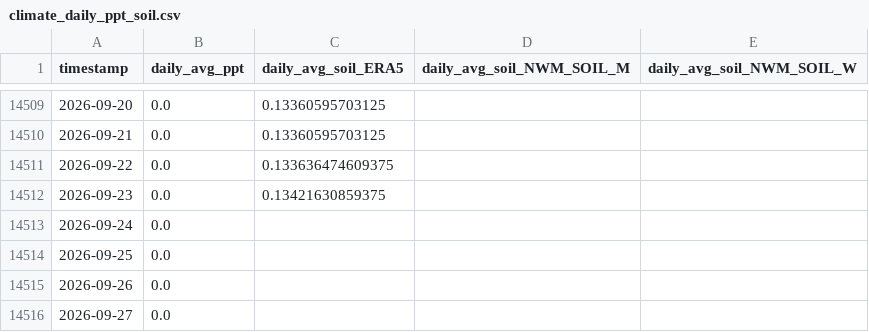
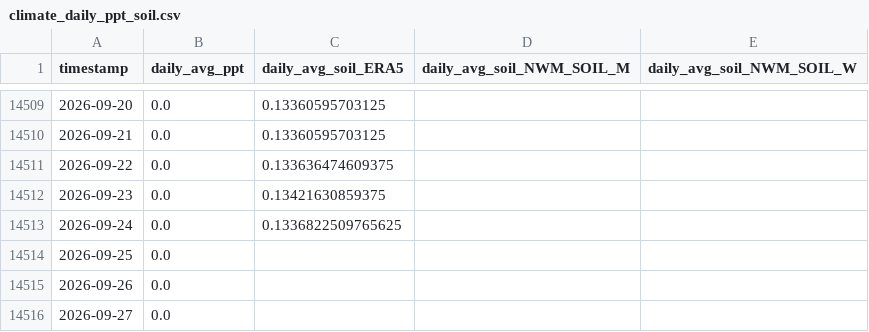
Before and after one commit to AntonioAPDL/antonio-aguirre.github.io, a CSV file: climate_daily_ppt_soil.csv, drawn as a sheet; only a part is shown, gaps mark what is left out.

```diff
--- a/climate_daily_ppt_soil.csv
+++ b/climate_daily_ppt_soil.csv
@@ -14512,3 +14512,3 @@ timestamp,daily_avg_ppt,daily_avg_soil_ERA5,daily_avg_soil_NWM_SOIL_M,daily_avg_
 2026-09-23,0.0,0.13421630859375,,
-2026-09-24,0.0,,,
+2026-09-24,0.0,0.1336822509765625,,
 2026-09-25,0.0,,,
```
Also changed, not shown: climate_series_status.csv, soil_moisture_data/soil_moisture_big_trees_daily_avg_1987_2023.csv, 2 other files.
